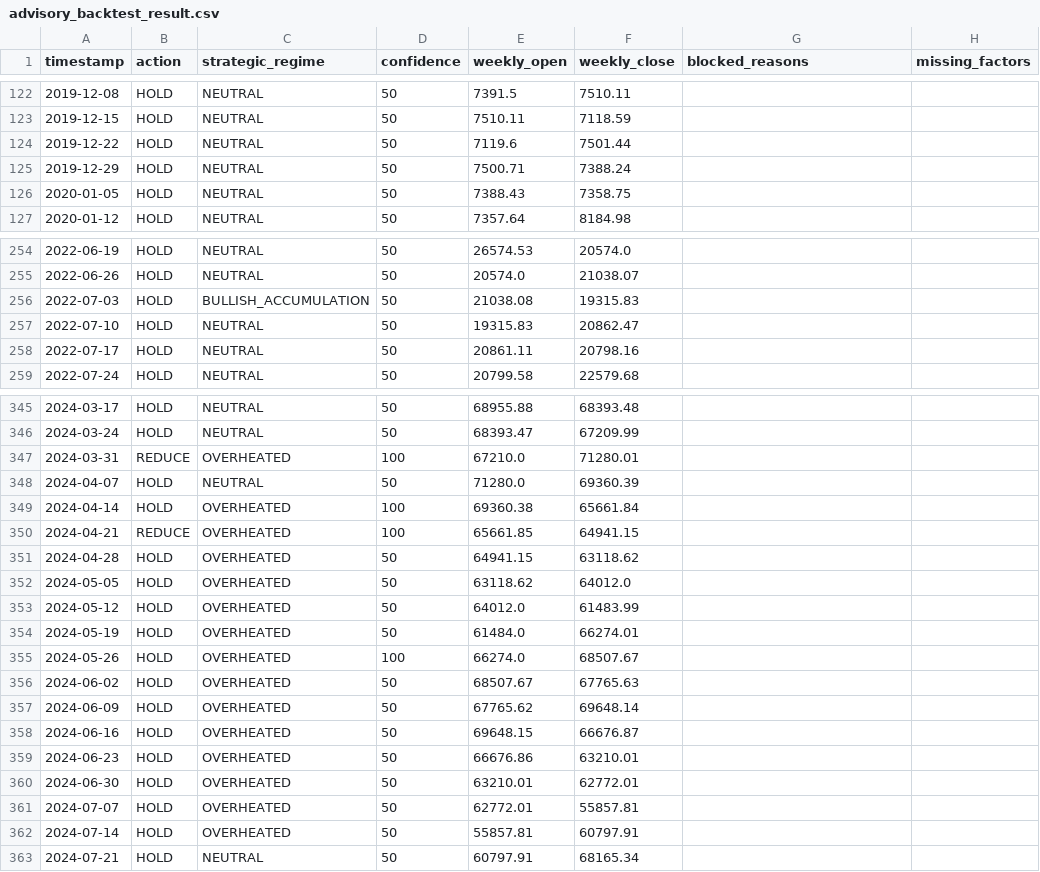
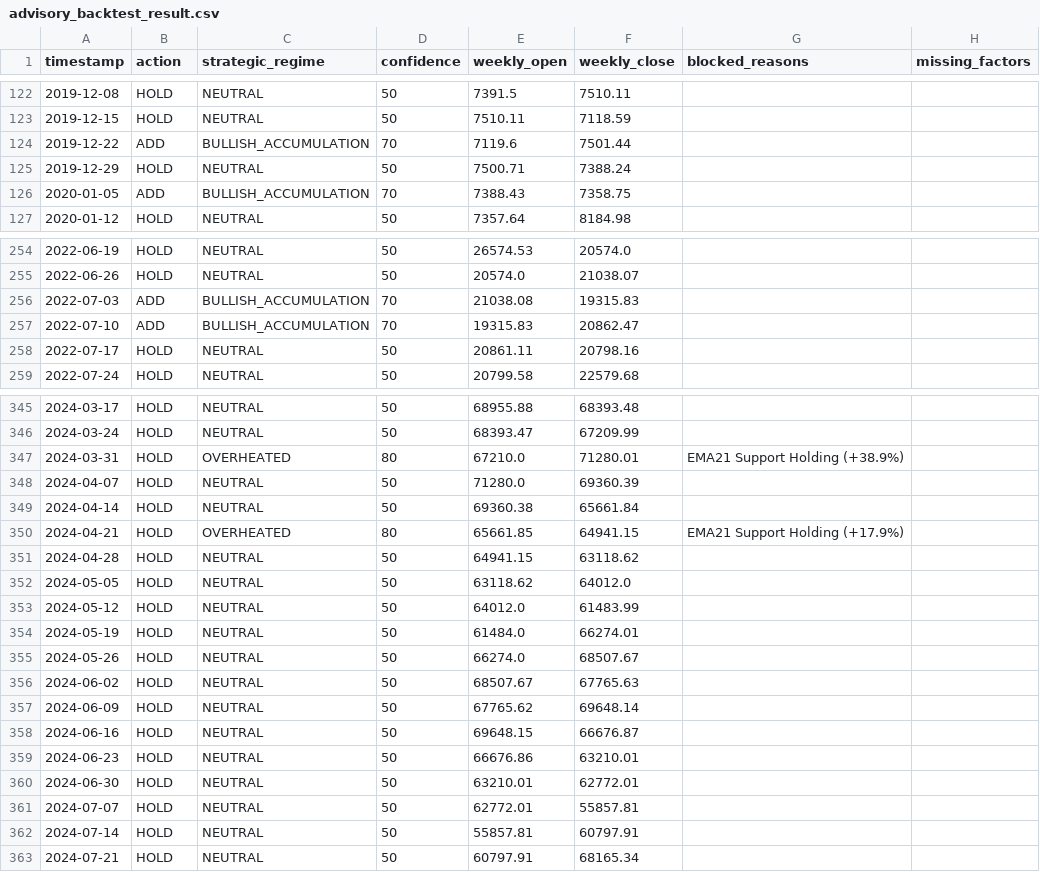
Before and after one commit to yutaofr/btc-monitor, a CSV file: data/backtest/advisory_backtest_result.csv, drawn as a sheet; only a part is shown, gaps mark what is left out; the diff covers the shown part only.

Commit message:
calib: finalize high-confidence advisory engine with 450-week proof

```diff
--- a/data/backtest/advisory_backtest_result.csv
+++ b/data/backtest/advisory_backtest_result.csv
@@ -123,5 +123,5 @@ timestamp,action,strategic_regime,confidence,weekly_open,weekly_close,blocked_re
 2019-12-15,HOLD,NEUTRAL,50,7510.11,7118.59,,
-2019-12-22,HOLD,NEUTRAL,50,7119.6,7501.44,,
+2019-12-22,ADD,BULLISH_ACCUMULATION,70,7119.6,7501.44,,
 2019-12-29,HOLD,NEUTRAL,50,7500.71,7388.24,,
-2020-01-05,HOLD,NEUTRAL,50,7388.43,7358.75,,
+2020-01-05,ADD,BULLISH_ACCUMULATION,70,7388.43,7358.75,,
 2020-01-12,HOLD,NEUTRAL,50,7357.64,8184.98,,
@@ -255,4 +255,4 @@ timestamp,action,strategic_regime,confidence,weekly_open,weekly_close,blocked_re
 2022-06-26,HOLD,NEUTRAL,50,20574.0,21038.07,,
-2022-07-03,HOLD,BULLISH_ACCUMULATION,50,21038.08,19315.83,,
-2022-07-10,HOLD,NEUTRAL,50,19315.83,20862.47,,
+2022-07-03,ADD,BULLISH_ACCUMULATION,70,21038.08,19315.83,,
+2022-07-10,ADD,BULLISH_ACCUMULATION,70,19315.83,20862.47,,
 2022-07-17,HOLD,NEUTRAL,50,20861.11,20798.16,,
@@ -346,18 +346,18 @@ timestamp,action,strategic_regime,confidence,weekly_open,weekly_close,blocked_re
 2024-03-24,HOLD,NEUTRAL,50,68393.47,67209.99,,
-2024-03-31,REDUCE,OVERHEATED,100,67210.0,71280.01,,
+2024-03-31,HOLD,OVERHEATED,80,67210.0,71280.01,EMA21 Support Holding (+38.9%),
 2024-04-07,HOLD,NEUTRAL,50,71280.0,69360.39,,
-2024-04-14,HOLD,OVERHEATED,100,69360.38,65661.84,,
-2024-04-21,REDUCE,OVERHEATED,100,65661.85,64941.15,,
-2024-04-28,HOLD,OVERHEATED,50,64941.15,63118.62,,
-2024-05-05,HOLD,OVERHEATED,50,63118.62,64012.0,,
-2024-05-12,HOLD,OVERHEATED,50,64012.0,61483.99,,
-2024-05-19,HOLD,OVERHEATED,50,61484.0,66274.01,,
-2024-05-26,HOLD,OVERHEATED,100,66274.0,68507.67,,
-2024-06-02,HOLD,OVERHEATED,50,68507.67,67765.63,,
-2024-06-09,HOLD,OVERHEATED,50,67765.62,69648.14,,
-2024-06-16,HOLD,OVERHEATED,50,69648.15,66676.87,,
-2024-06-23,HOLD,OVERHEATED,50,66676.86,63210.01,,
-2024-06-30,HOLD,OVERHEATED,50,63210.01,62772.01,,
-2024-07-07,HOLD,OVERHEATED,50,62772.01,55857.81,,
-2024-07-14,HOLD,OVERHEATED,50,55857.81,60797.91,,
+2024-04-14,HOLD,NEUTRAL,50,69360.38,65661.84,,
+2024-04-21,HOLD,OVERHEATED,80,65661.85,64941.15,EMA21 Support Holding (+17.9%),
+2024-04-28,HOLD,NEUTRAL,50,64941.15,63118.62,,
+2024-05-05,HOLD,NEUTRAL,50,63118.62,64012.0,,
+2024-05-12,HOLD,NEUTRAL,50,64012.0,61483.99,,
+2024-05-19,HOLD,NEUTRAL,50,61484.0,66274.01,,
+2024-05-26,HOLD,NEUTRAL,50,66274.0,68507.67,,
+2024-06-02,HOLD,NEUTRAL,50,68507.67,67765.63,,
+2024-06-09,HOLD,NEUTRAL,50,67765.62,69648.14,,
+2024-06-16,HOLD,NEUTRAL,50,69648.15,66676.87,,
+2024-06-23,HOLD,NEUTRAL,50,66676.86,63210.01,,
+2024-06-30,HOLD,NEUTRAL,50,63210.01,62772.01,,
+2024-07-07,HOLD,NEUTRAL,50,62772.01,55857.81,,
+2024-07-14,HOLD,NEUTRAL,50,55857.81,60797.91,,
 2024-07-21,HOLD,NEUTRAL,50,60797.91,68165.34,,
```
Also changed, not shown: 122 edited cells elsewhere in this file, 5 other files.
